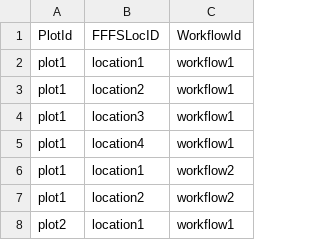
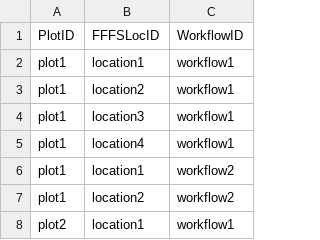
Before and after one commit to chrystelaur/future-flood-forecasting-web-portal-importer, a CSV file: testing/location_lookup_files/multiple-locations-per-plot-for-workflow.csv, drawn as a sheet.

Commit message:
Feature/correct location lookup id characters to upper case (#26)
Correct location lookup function lower case id heading to upper case.

```diff
--- a/testing/location_lookup_files/multiple-locations-per-plot-for-workflow.csv
+++ b/testing/location_lookup_files/multiple-locations-per-plot-for-workflow.csv
@@ -1,2 +1,2 @@
-PlotId,FFFSLocID,WorkflowId
+PlotID,FFFSLocID,WorkflowID
 plot1,location1,workflow1
```
Also changed, not shown: 7 other files.
